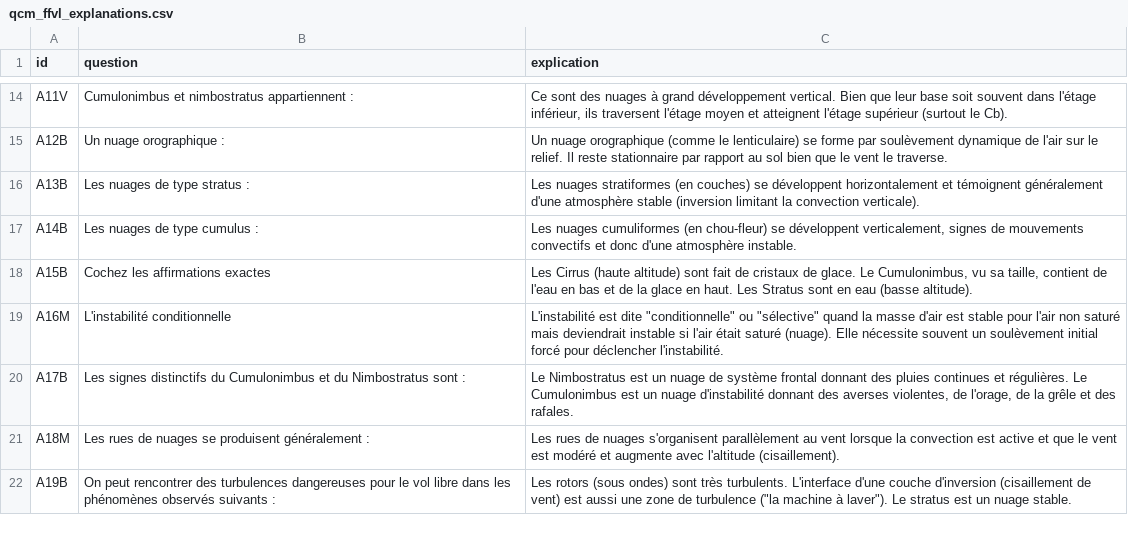
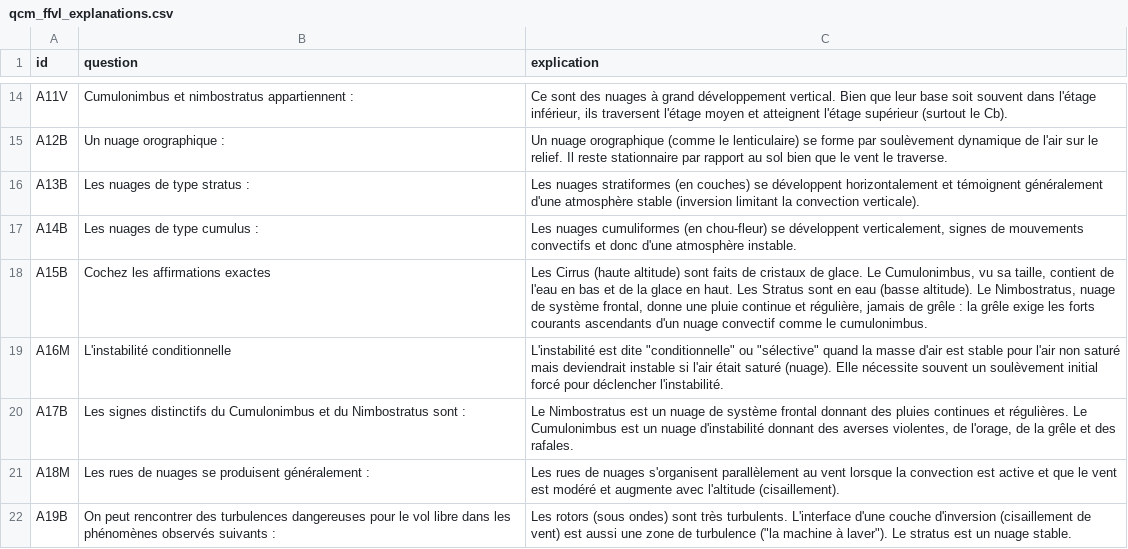
Before and after one commit to urbamax/AssistantParapente, a CSV file: js/data/qcm_ffvl_explanations.csv, drawn as a sheet; only a part is shown, gaps mark what is left out; the diff covers the shown part only.

```diff
--- a/js/data/qcm_ffvl_explanations.csv
+++ b/js/data/qcm_ffvl_explanations.csv
@@ -17,3 +17,3 @@ A13B;Les nuages de type stratus :;Les nuages stratiformes (en couches) se dével
 A14B;Les nuages de type cumulus :;Les nuages cumuliformes (en chou-fleur) se développent verticalement, signes de mouvements convectifs et donc d'une atmosphère instable.
-A15B;Cochez les affirmations exactes;Les Cirrus (haute altitude) sont fait de cristaux de glace. Le Cumulonimbus, vu sa taille, contient de l'eau en bas et de la glace en haut. Les Stratus sont en eau (basse altitude).
+A15B;Cochez les affirmations exactes;Les Cirrus (haute altitude) sont faits de cristaux de glace. Le Cumulonimbus, vu sa taille, contient de l'eau en bas et de la glace en haut. Les Stratus sont en eau (basse altitude). Le Nimbostratus, nuage de système frontal, donne une pluie continue et régulière, jamais de grêle : la grêle exige les forts courants ascendants d'un nuage convectif comme le cumulonimbus.
 A16M;L'instabilité conditionnelle;"L'instabilité est dite ""conditionnelle"" ou ""sélective"" quand la masse d'air est stable pour l'air non saturé mais deviendrait instable si l'air était saturé (nuage). Elle nécessite souvent un soulèvement initial forcé pour déclencher l'instabilité."
```
Also changed, not shown: 17 edited cells elsewhere in this file.
